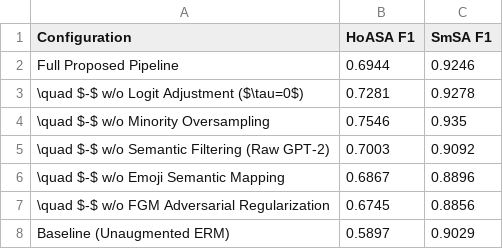
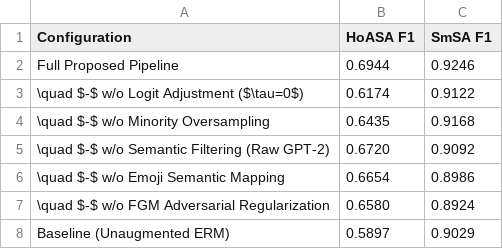
Before and after one commit to hasandwicahyono/Indonesian-Data-Augmentation, a CSV file: data/results/extended/access_table_ablation.csv, drawn as a sheet.

```diff
--- a/data/results/extended/access_table_ablation.csv
+++ b/data/results/extended/access_table_ablation.csv
@@ -2,7 +2,7 @@ Configuration,HoASA F1,SmSA F1
 Full Proposed Pipeline,0.6944,0.9246
-\quad $-$ w/o Logit Adjustment ($\tau=0$),0.7281,0.9278
-\quad $-$ w/o Minority Oversampling,0.7546,0.935
-\quad $-$ w/o Semantic Filtering (Raw GPT-2),0.7003,0.9092
-\quad $-$ w/o Emoji Semantic Mapping,0.6867,0.8896
-\quad $-$ w/o FGM Adversarial Regularization,0.6745,0.8856
+\quad $-$ w/o Logit Adjustment ($\tau=0$),0.6174,0.9122
+\quad $-$ w/o Minority Oversampling,0.6435,0.9168
+\quad $-$ w/o Semantic Filtering (Raw GPT-2),0.6720,0.9092
+\quad $-$ w/o Emoji Semantic Mapping,0.6654,0.8986
+\quad $-$ w/o FGM Adversarial Regularization,0.6580,0.8924
 Baseline (Unaugmented ERM),0.5897,0.9029
```
Also changed, not shown: data/results/extended/generative_models_comparison.csv, 14 other files.
